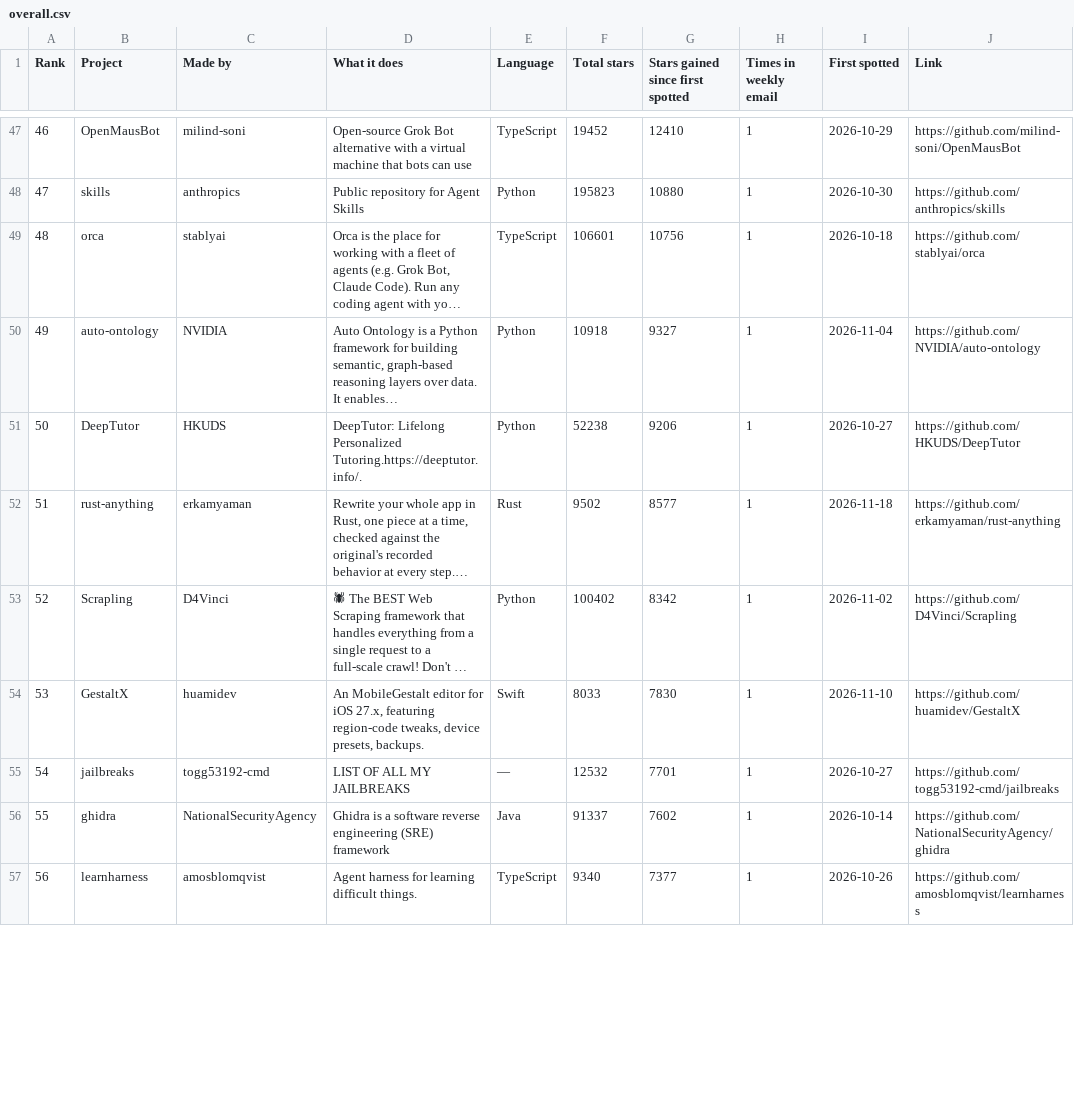
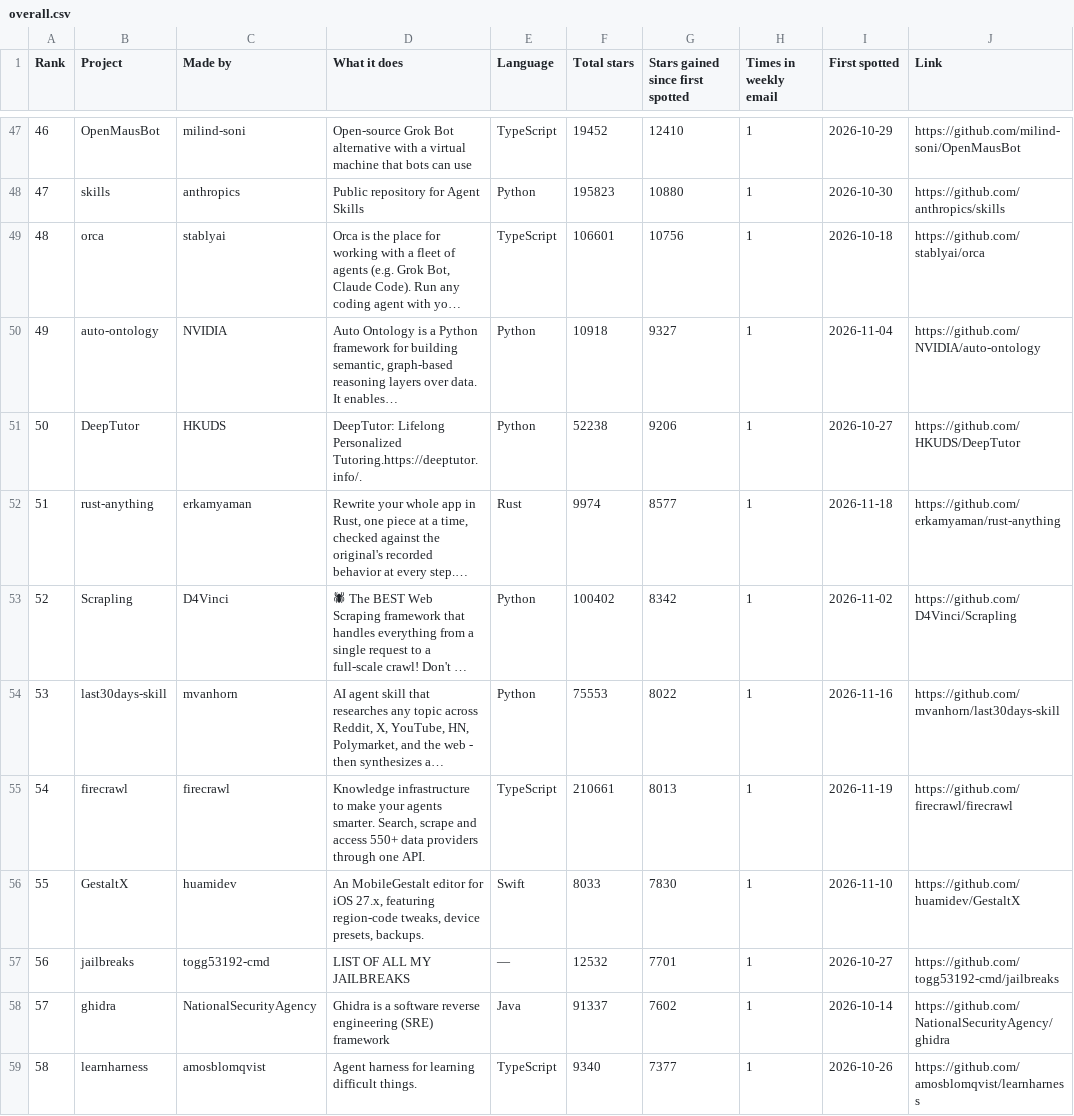
Before and after one commit to Yunaae/github-trending-digest, a CSV file: overall.csv, drawn as a sheet; only a part is shown, gaps mark what is left out; long unchanged cells end in …; the diff covers the shown part only; the diff names each change by its address in the sheet, - before the commit and + after, or states it on an @@ line.

```diff
--- a/overall.csv
+++ b/overall.csv
@@ column A (Rank) renumbered between rows 33 and 89 @@
-F52 (Total stars): 9502
+F52 (Total stars): 9974
+row 54: 53 | last30days-skill | mvanhorn | AI agent skill that researches any topic across Reddit, X, YouTube, HN, Polymarket, and the web - then synthesizes a… | Python | 75553 | 8022 | 1 | 2026-11-16 | https://github.com/mvanhorn/last30days-skill
+row 55: 54 | firecrawl | firecrawl | Knowledge infrastructure to make your agents smarter. Search, scrape and access 550+ data providers through one API. | TypeScript | 210661 | 8013 | 1 | 2026-11-19 | https://github.com/firecrawl/firecrawl
```
Also changed, not shown: 4 added rows, 6 removed rows and 39 edited cells elsewhere in this file, monthly.csv, 1 other file.
